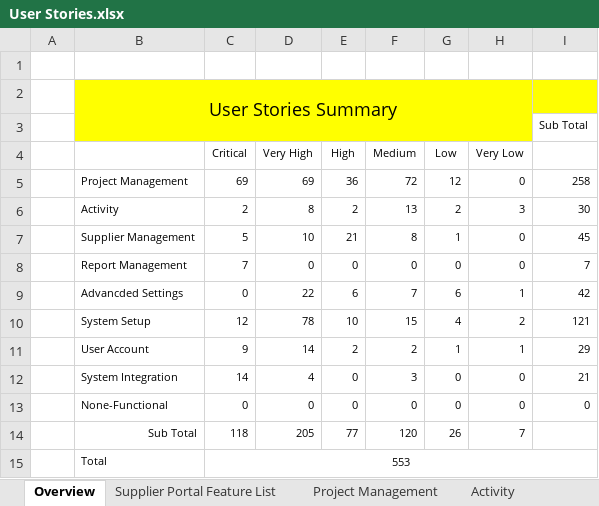
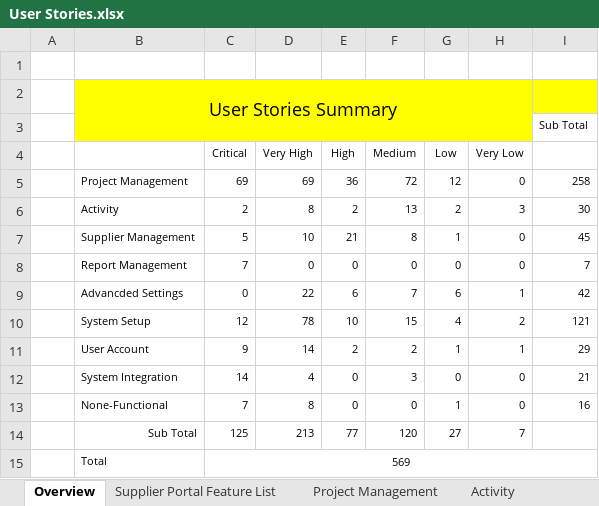
Before and after one commit to zyw9963/YFVE-supplier-portal, an Excel workbook: projects/YanFeng/02 System Design/User Stories/User Stories.xlsx, sheet Overview, drawn as a sheet; values as stored, in another font and other column widths than the file's, no borders; the diff names each change by its address in the sheet, - before the commit and + after, or states it on an @@ line.

```diff
--- a/projects/YanFeng/02 System Design/User Stories/User Stories.xlsx (sheet Overview)
+++ b/projects/YanFeng/02 System Design/User Stories/User Stories.xlsx (sheet Overview)
-C13 (Critical): 0
+C13 (Critical): 7
-D13 (Very High): 0
+D13 (Very High): 8
-G13 (Low): 0
+G13 (Low): 1
-I13: 0
+I13: 16
-C14 (Critical): 118
+C14 (Critical): 125
-D14 (Very High): 205
+D14 (Very High): 213
-G14 (Low): 26
+G14 (Low): 27
-C15 (Critical): 553
+C15 (Critical): 569
```
Also changed, not shown: sheet None-Functional, time recording/Steven Wang_Attendance Records List_2018-06.xlsx, 1 other file.
